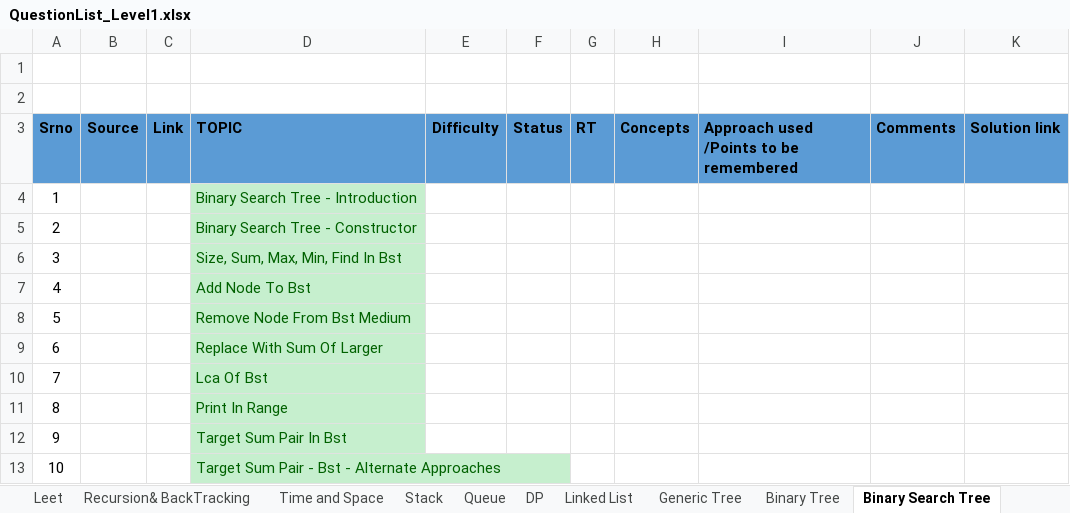
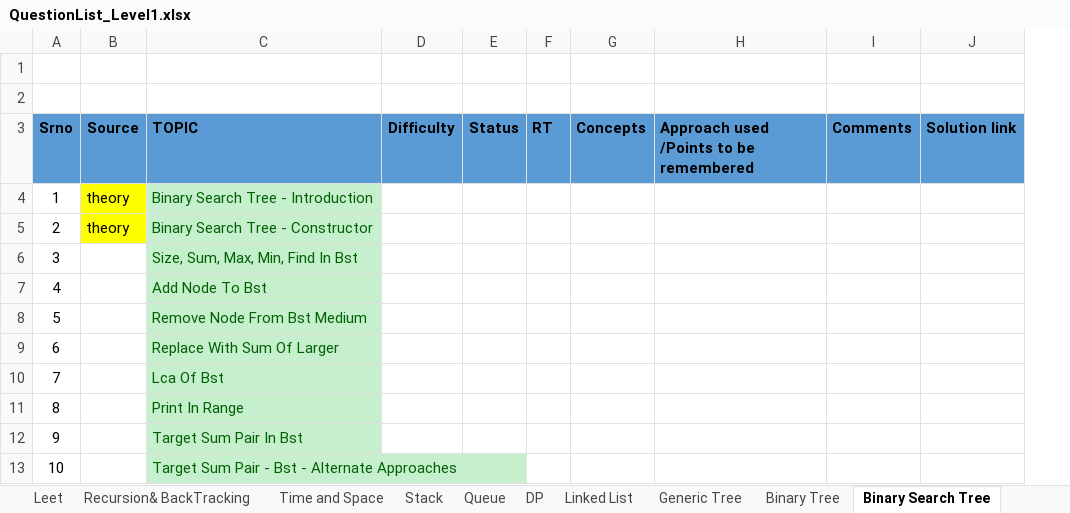
Before and after one commit to spartan4cs/CP, an Excel workbook: QuestionList_Level1.xlsx, sheet Binary Search Tree, drawn as a sheet; values as stored, in another font and other column widths than the file's, no borders; the diff names each change by its address in the sheet, - before the commit and + after, or states it on an @@ line.

```diff
--- a/QuestionList_Level1.xlsx (sheet Binary Search Tree)
+++ b/QuestionList_Level1.xlsx (sheet Binary Search Tree)
-column C (Link), empty
-B4:B5 (Source): (empty)
+B4:B5 (Source): theory
-B4:B5 fill: none
+B4:B5 fill: #FFFF00
```
Also changed, not shown: 4 other files.
